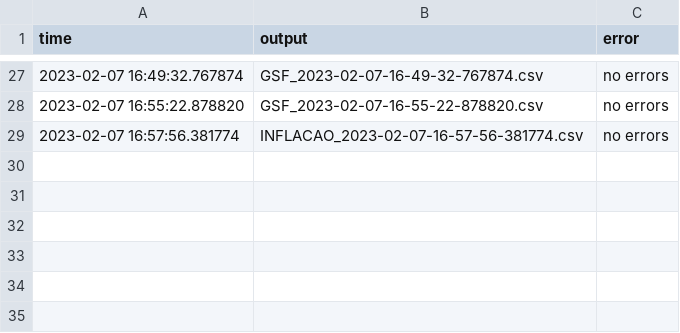
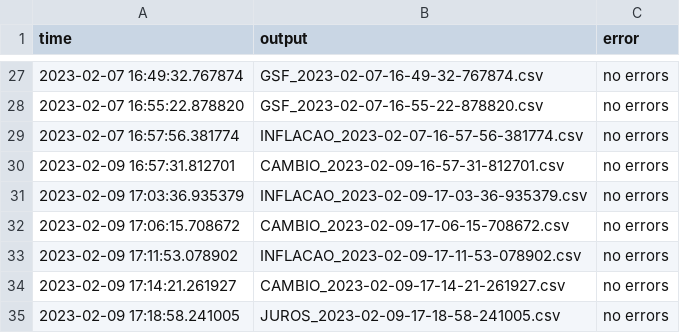
Before and after one commit to aruasouza/CTG_2, a CSV file: log_2_2023.csv, drawn as a sheet; only a part is shown, gaps mark what is left out; the diff names each change by its address in the sheet, - before the commit and + after, or states it on an @@ line.

```diff
--- a/log_2_2023.csv
+++ b/log_2_2023.csv
+row 30: 2023-02-09 16:57:31.812701 | CAMBIO_2023-02-09-16-57-31-812701.csv | no errors
+row 31: 2023-02-09 17:03:36.935379 | INFLACAO_2023-02-09-17-03-36-935379.csv | no errors
+row 32: 2023-02-09 17:06:15.708672 | CAMBIO_2023-02-09-17-06-15-708672.csv | no errors
+row 33: 2023-02-09 17:11:53.078902 | INFLACAO_2023-02-09-17-11-53-078902.csv | no errors
+row 34: 2023-02-09 17:14:21.261927 | CAMBIO_2023-02-09-17-14-21-261927.csv | no errors
+row 35: 2023-02-09 17:18:58.241005 | JUROS_2023-02-09-17-18-58-241005.csv | no errors
```
Also changed, not shown: records.csv, 3 other files.
